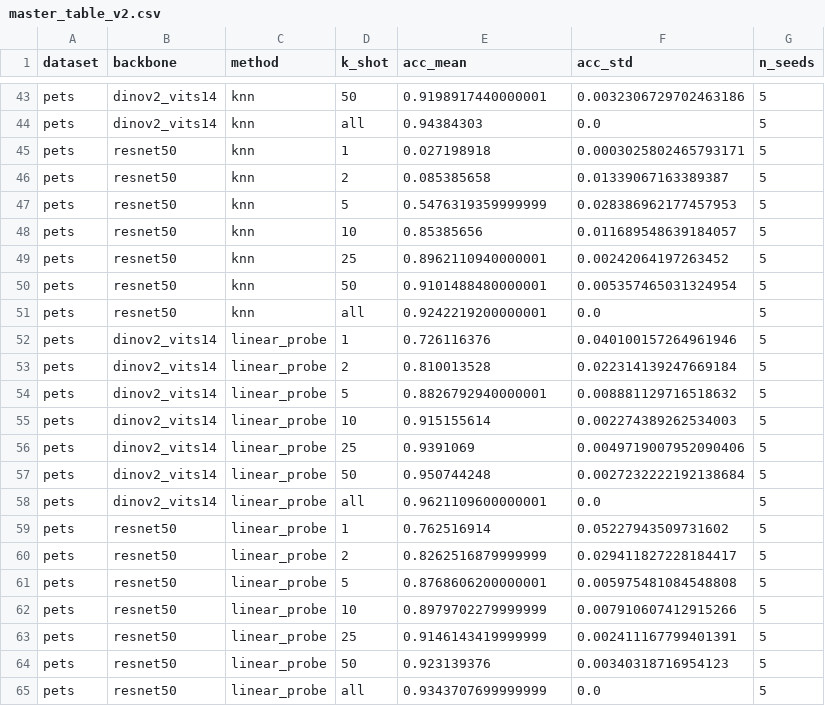
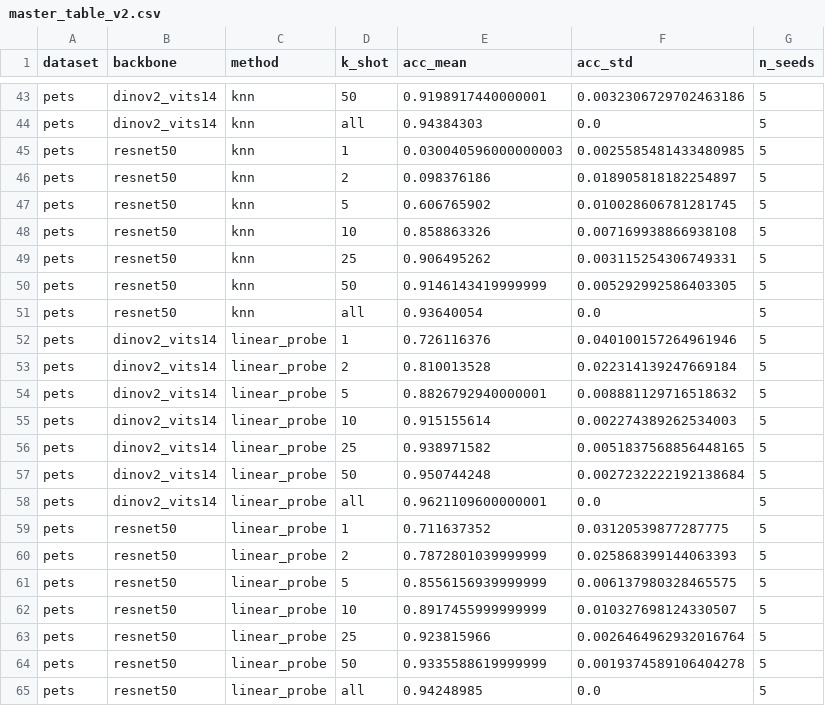
Before and after one commit to finaldl/DL2026-31-1, a CSV file: results/master_table_v2.csv, drawn as a sheet; only a part is shown, gaps mark what is left out; the diff covers the shown part only.

```diff
--- a/results/master_table_v2.csv
+++ b/results/master_table_v2.csv
@@ -44,9 +44,9 @@ pets,dinov2_vits14,knn,50,0.9198917440000001,0.0032306729702463186,5
 pets,dinov2_vits14,knn,all,0.94384303,0.0,5
-pets,resnet50,knn,1,0.027198918,0.0003025802465793171,5
-pets,resnet50,knn,2,0.085385658,0.01339067163389387,5
-pets,resnet50,knn,5,0.5476319359999999,0.028386962177457953,5
-pets,resnet50,knn,10,0.85385656,0.011689548639184057,5
-pets,resnet50,knn,25,0.8962110940000001,0.00242064197263452,5
-pets,resnet50,knn,50,0.9101488480000001,0.005357465031324954,5
-pets,resnet50,knn,all,0.9242219200000001,0.0,5
+pets,resnet50,knn,1,0.030040596000000003,0.0025585481433480985,5
+pets,resnet50,knn,2,0.098376186,0.018905818182254897,5
+pets,resnet50,knn,5,0.606765902,0.010028606781281745,5
+pets,resnet50,knn,10,0.858863326,0.007169938866938108,5
+pets,resnet50,knn,25,0.906495262,0.003115254306749331,5
+pets,resnet50,knn,50,0.9146143419999999,0.005292992586403305,5
+pets,resnet50,knn,all,0.93640054,0.0,5
 pets,dinov2_vits14,linear_probe,1,0.726116376,0.040100157264961946,5
@@ -55,11 +55,11 @@ pets,dinov2_vits14,linear_probe,5,0.8826792940000001,0.008881129716518632,5
 pets,dinov2_vits14,linear_probe,10,0.915155614,0.002274389262534003,5
-pets,dinov2_vits14,linear_probe,25,0.9391069,0.0049719007952090406,5
+pets,dinov2_vits14,linear_probe,25,0.938971582,0.0051837568856448165,5
 pets,dinov2_vits14,linear_probe,50,0.950744248,0.0027232222192138684,5
 pets,dinov2_vits14,linear_probe,all,0.9621109600000001,0.0,5
-pets,resnet50,linear_probe,1,0.762516914,0.05227943509731602,5
-pets,resnet50,linear_probe,2,0.8262516879999999,0.029411827228184417,5
-pets,resnet50,linear_probe,5,0.8768606200000001,0.005975481084548808,5
-pets,resnet50,linear_probe,10,0.8979702279999999,0.007910607412915266,5
-pets,resnet50,linear_probe,25,0.9146143419999999,0.002411167799401391,5
-pets,resnet50,linear_probe,50,0.923139376,0.00340318716954123,5
-pets,resnet50,linear_probe,all,0.9343707699999999,0.0,5
+pets,resnet50,linear_probe,1,0.711637352,0.03120539877287775,5
+pets,resnet50,linear_probe,2,0.7872801039999999,0.025868399144063393,5
+pets,resnet50,linear_probe,5,0.8556156939999999,0.006137980328465575,5
+pets,resnet50,linear_probe,10,0.8917455999999999,0.010327698124330507,5
+pets,resnet50,linear_probe,25,0.923815966,0.0026464962932016764,5
+pets,resnet50,linear_probe,50,0.9335588619999999,0.0019374589106404278,5
+pets,resnet50,linear_probe,all,0.94248985,0.0,5
```
Also changed, not shown: 24 edited cells elsewhere in this file, results/frozen_grid_v2.csv, results/master_table_wide_v2.csv, 3 other files.
